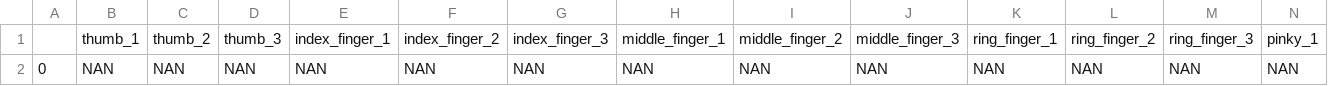
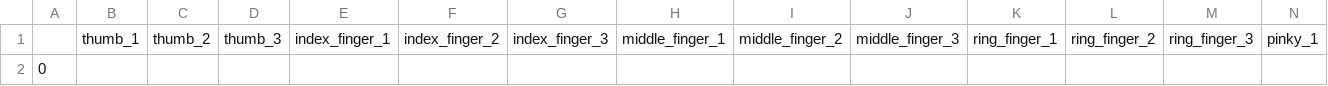
Before and after one commit to awilliea/hand_angles_detection, a CSV file: Outputs/output_image_1/left_hands_angles.csv, drawn as a sheet; only a part is shown; removed rows and columns are numbered as before the commit, all else as after; rows hold the shown columns only; the diff names each change by its address in the sheet, - before the commit and + after, or states it on an @@ line.

```diff
--- a/Outputs/output_image_1/left_hands_angles.csv
+++ b/Outputs/output_image_1/left_hands_angles.csv
-row 2: 0 | NAN | NAN | NAN | NAN | NAN | NAN | NAN | NAN | NAN | NAN | NAN | NAN | NAN
+row 2: 0
```
Also changed, not shown: Outputs/output_hands_1/left_hands_angles.csv, Outputs/output_hands_2/right_hands_angles.csv, 33 other files.
